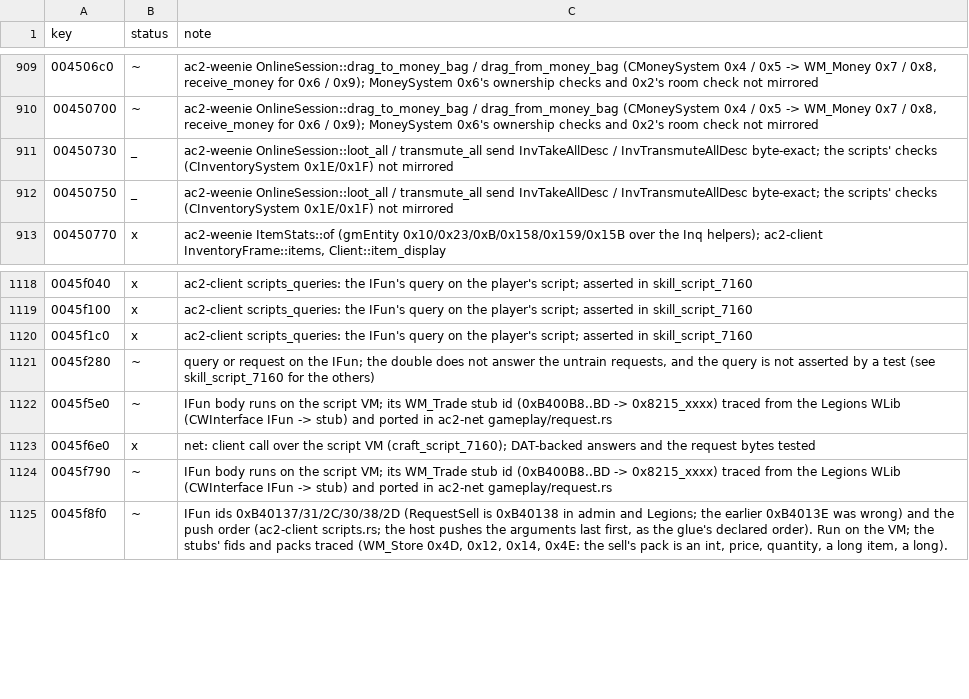
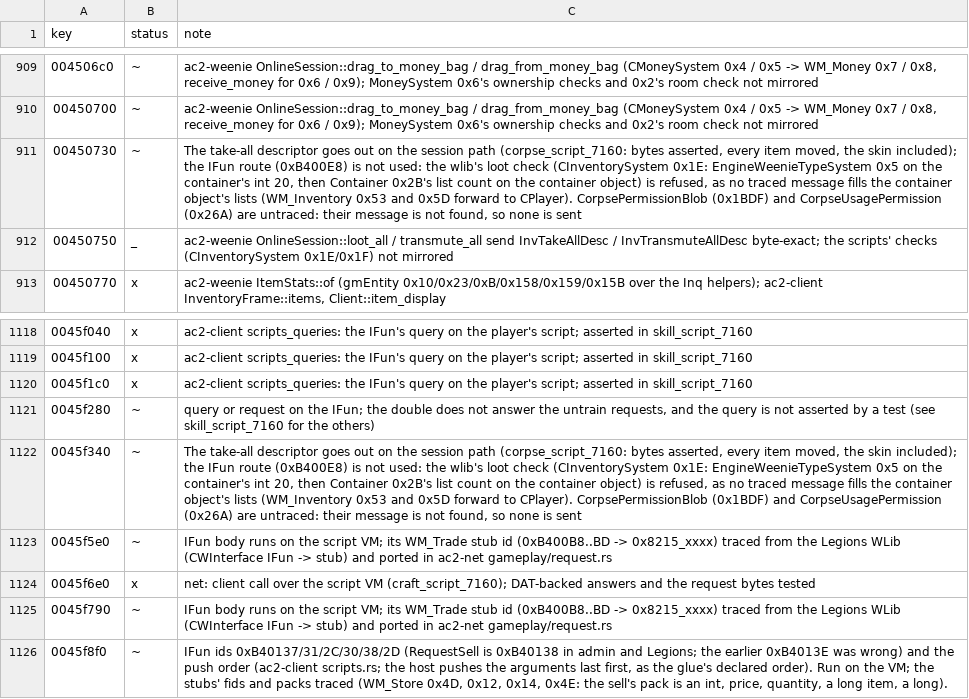
Before and after one commit to CrimsonMage/AC2_Rusted, a TSV file: docs/retail-catalog/marks.tsv, drawn as a sheet; only a part is shown, gaps mark what is left out.

Commit message:
Corpse looting: a corpse opens, single items and Loot All move its loot
The Legions server double spawns a corpse (package `Corpse` 0x182) with a
trophy skin (`TrophyMimbuSkin`, 0x1019) and an item, and sends its weenie
type as int 20 = `Corpse` (0x00020103, from the enum mapper gmweenietype.emp,
DID 0x230000C5, which the dataset does not hold, so a named constant with
that provenance). The corpse opens as an external container; a single item
comes off it with a move; Loot All sends the take-all descriptor, which the
double answers by moving every item into the pack, the skin included.

Loot All goes out on the session's path, not the
ggmCWInterface::CallIFun_LootAllFromContainer IFun (0xB400E8). The wlib's
loot check (CInventorySystem 0x1E) tests the container's type and then counts
its own lists (Container 0x2B on the corpse object), and no traced message
fills them: WM_Inventory 0x53 and 0x5D forward to CPlayer on the receiver, so
they do nothing for a container object. The IFun route is recorded as partial
in the catalog.

Tests: corpse_script_7160 checks the corpse's type, the open, the exact
take-all bytes and the pack after Loot All, and a single-item move.
CorpsePermissionBlob (0x1BDF) is untraced and nothing in the flow needs it.

```diff
--- a/docs/retail-catalog/marks.tsv
+++ b/docs/retail-catalog/marks.tsv
@@ -910,3 +910,3 @@ key	status	note
 00450700	~	ac2-weenie OnlineSession::drag_to_money_bag / drag_from_money_bag (CMoneySystem 0x4 / 0x5 -> WM_Money 0x7 / 0x8, receive_money for 0x6 / 0x9); MoneySystem 0x6's ownership checks and 0x2's room check not mirrored
-00450730	_	ac2-weenie OnlineSession::loot_all / transmute_all send InvTakeAllDesc / InvTransmuteAllDesc byte-exact; the scripts' checks (CInventorySystem 0x1E/0x1F) not mirrored
+00450730	~	The take-all descriptor goes out on the session path (corpse_script_7160: bytes asserted, every item moved, the skin included); the IFun route (0xB400E8) is not used: the wlib's loot check (CInventorySystem 0x1E: EngineWeenieTypeSystem 0x5 on the container's int 20, then Container 0x2B's list count on the container object) is refused, as no traced message fills the container object's lists (WM_Inventory 0x53 and 0x5D forward to CPlayer). CorpsePermissionBlob (0x1BDF) and CorpseUsagePermission (0x26A) are untraced: their message is not found, so none is sent
 00450750	_	ac2-weenie OnlineSession::loot_all / transmute_all send InvTakeAllDesc / InvTransmuteAllDesc byte-exact; the scripts' checks (CInventorySystem 0x1E/0x1F) not mirrored
@@ -1121,2 +1121,3 @@ key	status	note
 0045f280	~	query or request on the IFun; the double does not answer the untrain requests, and the query is not asserted by a test (see skill_script_7160 for the others)
+0045f340	~	The take-all descriptor goes out on the session path (corpse_script_7160: bytes asserted, every item moved, the skin included); the IFun route (0xB400E8) is not used: the wlib's loot check (CInventorySystem 0x1E: EngineWeenieTypeSystem 0x5 on the container's int 20, then Container 0x2B's list count on the container object) is refused, as no traced message fills the container object's lists (WM_Inventory 0x53 and 0x5D forward to CPlayer). CorpsePermissionBlob (0x1BDF) and CorpseUsagePermission (0x26A) are untraced: their message is not found, so none is sent
 0045f5e0	~	IFun body runs on the script VM; its WM_Trade stub id (0xB400B8..BD -> 0x8215_xxxx) traced from the Legions WLib (CWInterface IFun -> stub) and ported in ac2-net gameplay/request.rs
```
Also changed, not shown: 5 other files.
